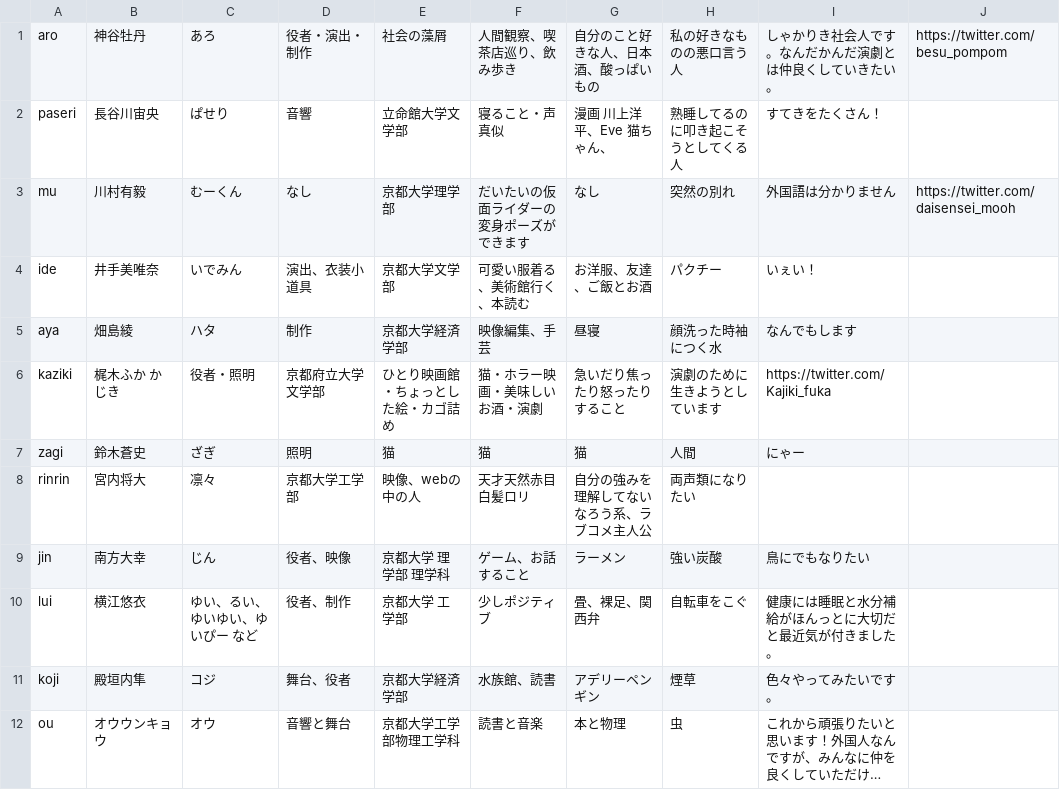
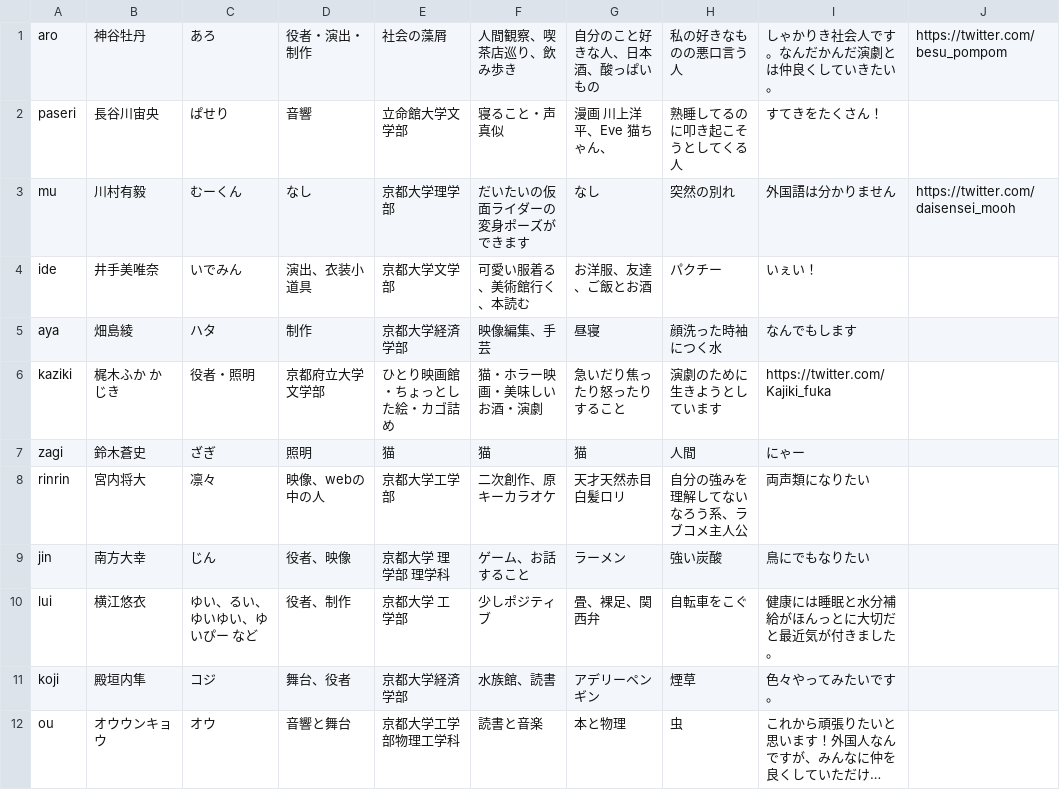
Before and after one commit to keppeki/keppeki.github.io, a CSV file: docs/csv/members_2023_30.csv, drawn as a sheet; only a part is shown; long unchanged cells end in ….

Commit message:
団員紹介の調整③

```diff
--- a/docs/csv/members_2023_30.csv
+++ b/docs/csv/members_2023_30.csv
@@ -7,3 +7,3 @@ kaziki,梶木ふか	かじき,役者・照明,京都府立大学文学部,ひと
 zagi,鈴木蒼史,ざぎ,照明,猫,猫,猫,人間,にゃー
-rinrin,宮内将大,凛々,京都大学工学部,映像、webの中の人,天才天然赤目白髪ロリ,自分の強みを理解してないなろう系、ラブコメ主人公,両声類になりたい
+rinrin,宮内将大,凛々,映像、webの中の人,京都大学工学部,二次創作、原キーカラオケ,天才天然赤目白髪ロリ,自分の強みを理解してないなろう系、ラブコメ主人公,両声類になりたい
 jin,南方大幸,じん,役者、映像,京都大学　理学部　理学科,ゲーム、お話すること,ラーメン,強い炭酸,鳥にでもなりたい
```
